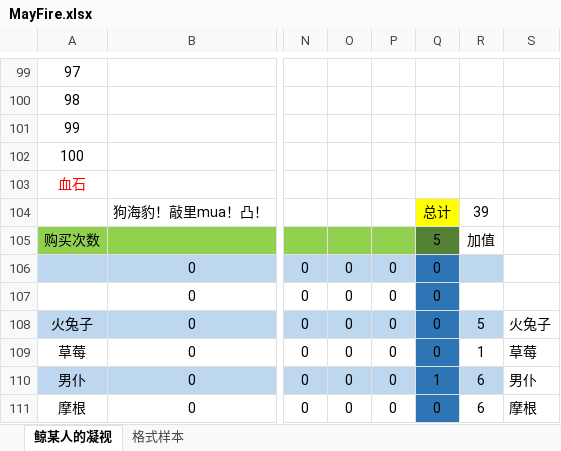
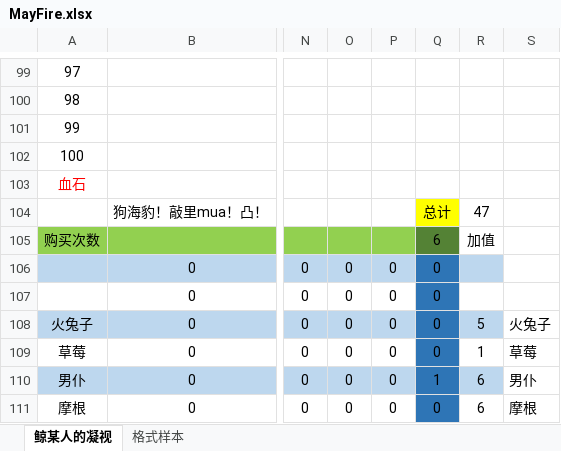
Before and after one commit to Sunshine-87/MayFire, an Excel workbook: MayFire.xlsx, sheet 鲸某人的凝视, drawn as a sheet; only a part is shown, gaps mark what is left out; values as stored, in another font and other column widths than the file's, no borders; the diff covers the shown part only; the diff names each change by its address in the sheet, - before the commit and + after, or states it on an @@ line.

```diff
--- a/MayFire.xlsx (sheet 鲸某人的凝视)
+++ b/MayFire.xlsx (sheet 鲸某人的凝视)
-R104: 39
+R104: 47
-Q105: 5
+Q105: 6
```
Also changed, not shown: 21 edited cells and cell formats elsewhere in this sheet.
